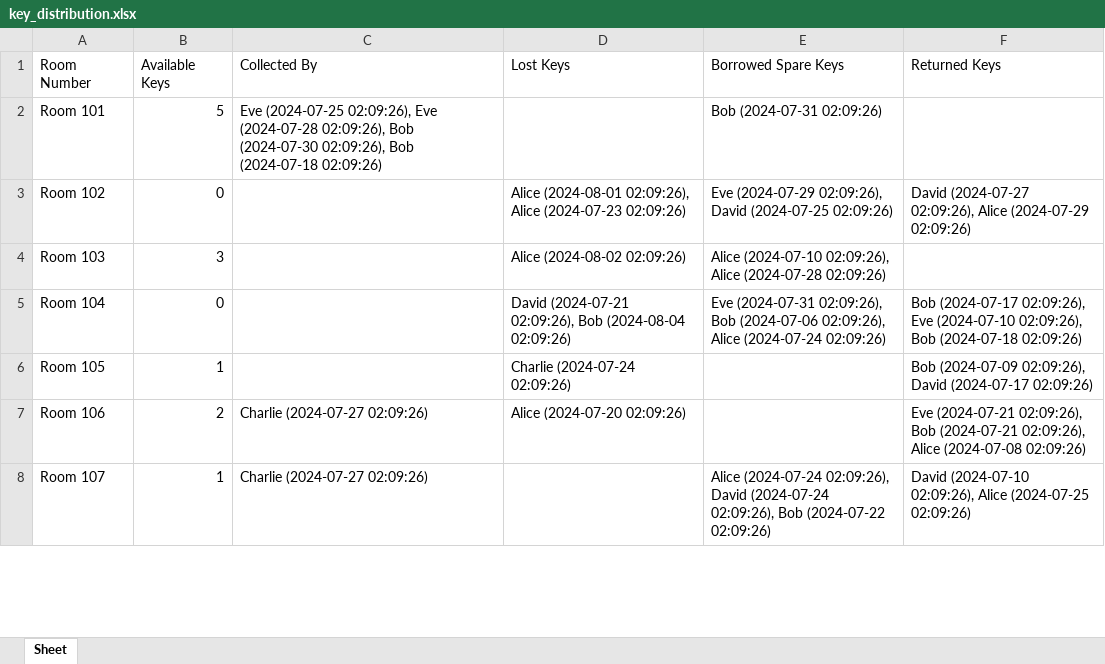
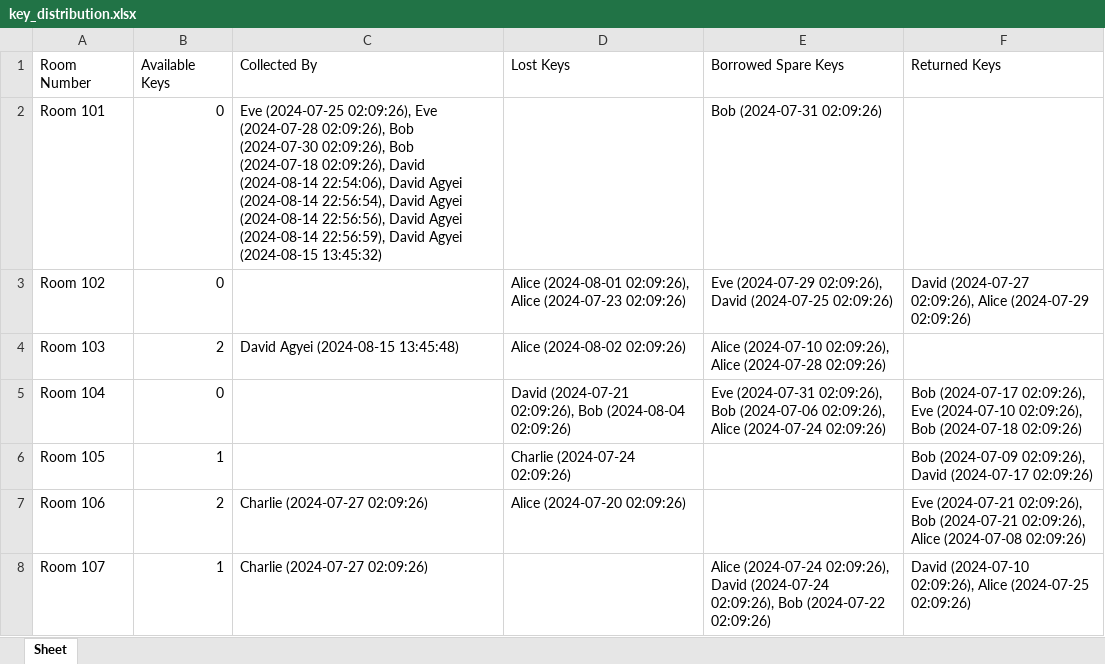
Before and after one commit to daviddagyei/KeyTrack, an Excel workbook: key_distribution.xlsx, sheet Sheet, drawn as a sheet; only a part is shown; values as stored, in another font and other column widths than the file's, no borders; the diff names each change by its address in the sheet, - before the commit and + after, or states it on an @@ line.

Commit message:
Update xlsx file

```diff
--- a/key_distribution.xlsx (sheet Sheet)
+++ b/key_distribution.xlsx (sheet Sheet)
-B2 (Available Keys): 5
+B2 (Available Keys): 0
-C2 (Collected By): …Bob (2024-07-18 02:09:26)
+C2 (Collected By): …Bob (2024-07-18 02:09:26), David (2024-08-14 22:54:06), David Agyei (2024-08-14 22:56:54), David Agyei (2024-08-14 22:56:56), David Agyei (2024-08-14 22:56:59), David Agyei (2024-08-15 13:45:32)
-B4 (Available Keys): 3
+B4 (Available Keys): 2
-C4 (Collected By): (empty)
+C4 (Collected By): David Agyei (2024-08-15 13:45:48)
```
